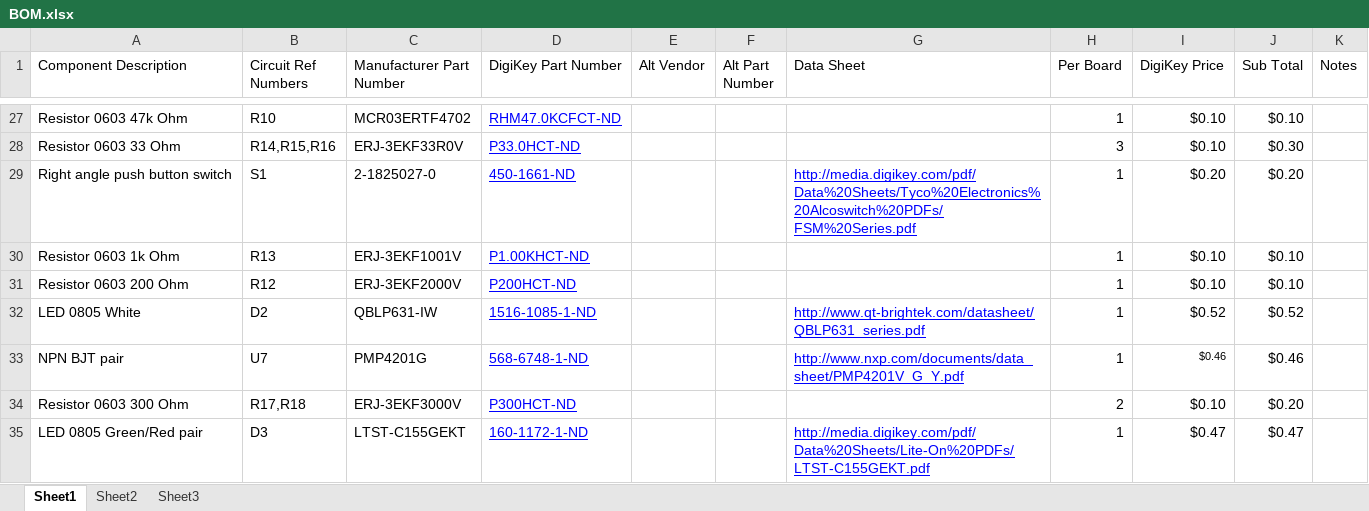
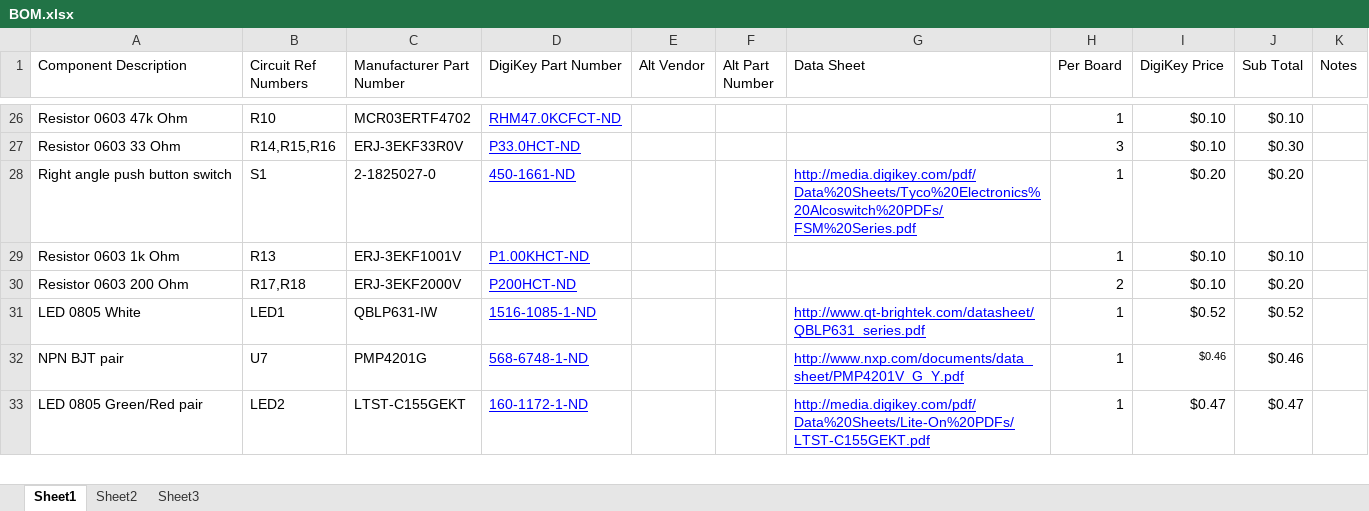
Before and after one commit to 2pair/HiPi-Dac, an Excel workbook: BOM.xlsx, sheet Sheet1, drawn as a sheet; only a part is shown, gaps mark what is left out; values as stored, in another font and other column widths than the file's, no borders; removed rows and columns are numbered as before the commit, all else as after; the diff covers the shown part only; the diff names each change by its address in the sheet, - before the commit and + after, or states it on an @@ line.

Commit message:
Updated BOM
Changed LED resistor values
Consolidated a couple capacitors

```diff
--- a/BOM.xlsx (sheet Sheet1)
+++ b/BOM.xlsx (sheet Sheet1)
-B30 (Circuit Ref Numbers): R12
+B30 (Circuit Ref Numbers): R17,R18
-H30 (Per Board): 1
+H30 (Per Board): 2
-J30 (Sub Total): $0.10
+J30 (Sub Total): $0.20
-B31 (Circuit Ref Numbers): D2
+B31 (Circuit Ref Numbers): LED1
-row 34: Resistor 0603 300 Ohm | R17,R18 | ERJ-3EKF3000V | P300HCT-ND |  |  |  | 2 | $0.10 | $0.20
-B33 (Circuit Ref Numbers): D3
+B33 (Circuit Ref Numbers): LED2
```
Also changed, not shown: 1 removed row and 8 edited cells elsewhere in this sheet, formulas that keep their value.
